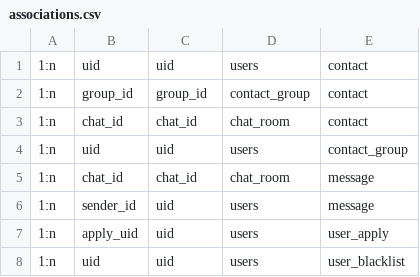
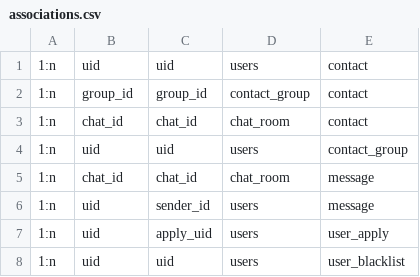
Before and after one commit to cn-yyb/nest-start, a CSV file: src/database/associations.csv, drawn as a sheet.

```diff
--- a/src/database/associations.csv
+++ b/src/database/associations.csv
@@ -5,4 +5,4 @@
 1:n, chat_id, chat_id, chat_room, message
-1:n, sender_id, uid, users, message
-1:n, apply_uid, uid, users, user_apply
+1:n, uid, sender_id, users, message
+1:n, uid, apply_uid, users, user_apply
 1:n, uid, uid, users, user_blacklist
```
Also changed, not shown: 13 other files.
